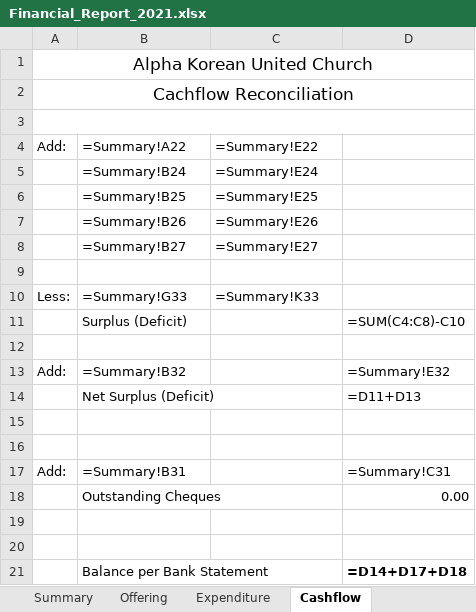
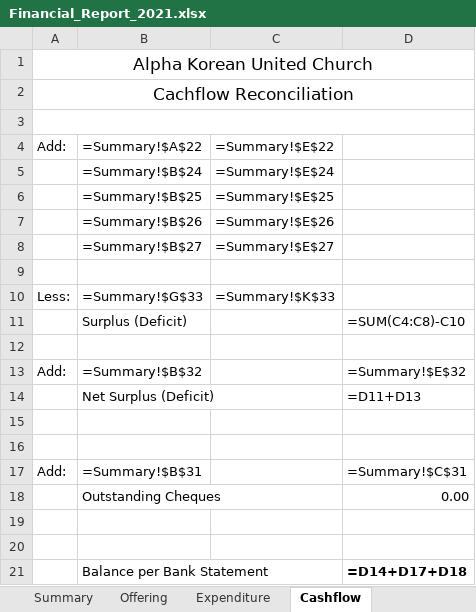
Before and after one commit to javarako/church-app, an Excel workbook: src/main/resources/Financial_Report_2021.xlsx, sheet Cashflow, drawn as a sheet; values as stored, in another font and other column widths than the file's, no borders; formulas are shown in place of their values; the diff names each change by its address in the sheet, - before the commit and + after, or states it on an @@ line.

Commit message:
add cashflow

```diff
--- a/src/main/resources/Financial_Report_2021.xlsx (sheet Cashflow)
+++ b/src/main/resources/Financial_Report_2021.xlsx (sheet Cashflow)
-B4: =Summary!A22
+B4: =Summary!$A$22
-C4: =Summary!E22
+C4: =Summary!$E$22
-B5: =Summary!B24
+B5: =Summary!$B$24
-C5: =Summary!E24
+C5: =Summary!$E$24
-B6: =Summary!B25
+B6: =Summary!$B$25
-C6: =Summary!E25
+C6: =Summary!$E$25
-B7: =Summary!B26
+B7: =Summary!$B$26
-C7: =Summary!E26
+C7: =Summary!$E$26
-B8: =Summary!B27
+B8: =Summary!$B$27
-C8: =Summary!E27
+C8: =Summary!$E$27
-B10: =Summary!G33
+B10: =Summary!$G$33
-C10: =Summary!K33
+C10: =Summary!$K$33
-B13: =Summary!B32
+B13: =Summary!$B$32
-D13: =Summary!E32
+D13: =Summary!$E$32
-B17: =Summary!B31
+B17: =Summary!$B$31
-D17: =Summary!C31
+D17: =Summary!$C$31
```
